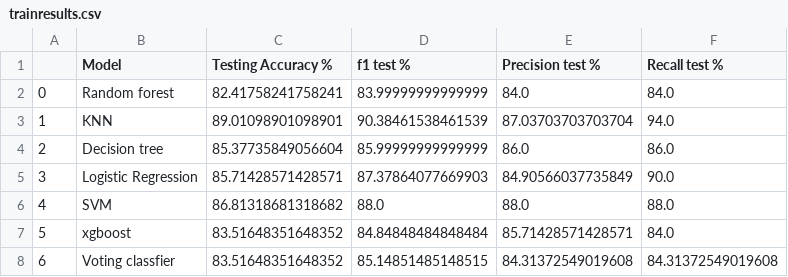
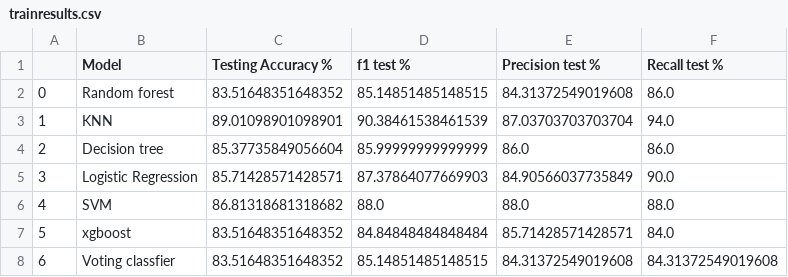
Before and after one commit to northcampus-university-of-kashmir/Heart-Disease-Detection-System, a CSV file: results/trainresults.csv, drawn as a sheet.

```diff
--- a/results/trainresults.csv
+++ b/results/trainresults.csv
@@ -1,3 +1,3 @@
 ,Model,Testing Accuracy %,f1 test %,Precision test %,Recall test %
-0,Random forest,82.41758241758241,83.99999999999999,84.0,84.0
+0,Random forest,83.51648351648352,85.14851485148515,84.31372549019608,86.0
 1,KNN,89.01098901098901,90.38461538461539,87.03703703703704,94.0
```
Also changed, not shown: 8 other files.
